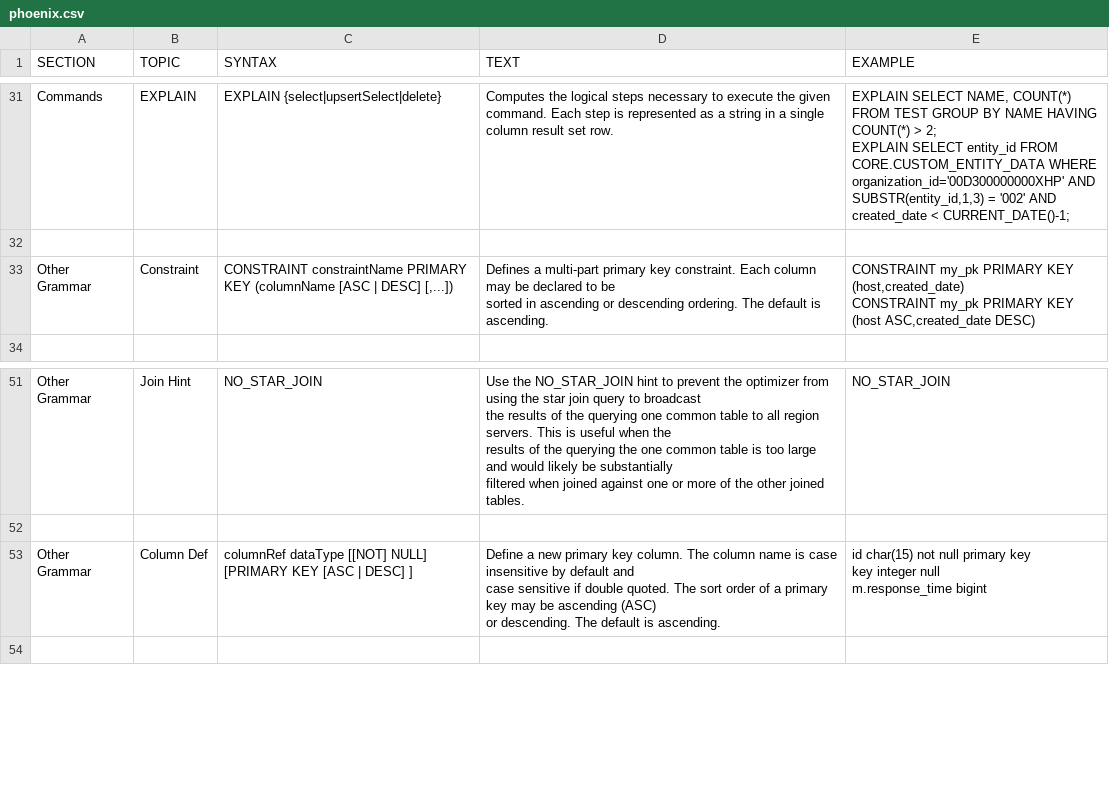
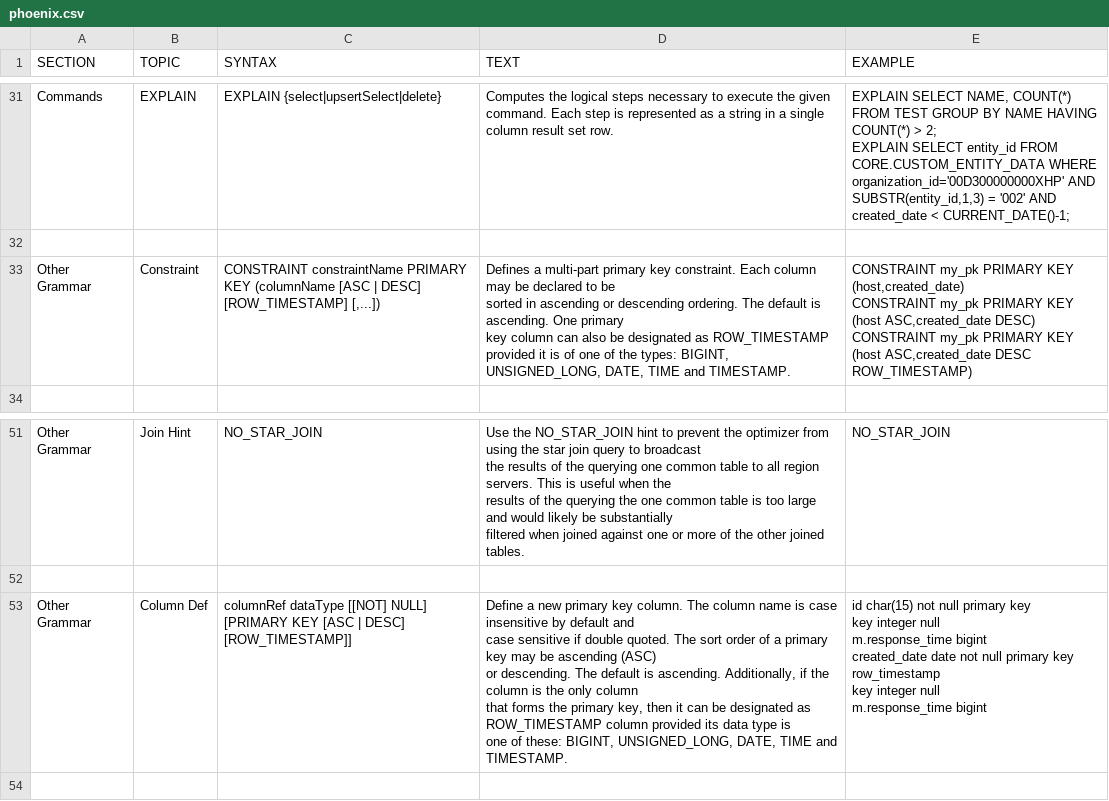
Before and after one commit to apache/phoenix-site, a CSV file: phoenix-docs/src/docsrc/help/phoenix.csv, drawn as a sheet; only a part is shown, gaps mark what is left out.

Commit message:
Adding markdown for row timestamp column

```diff
--- a/phoenix-docs/src/docsrc/help/phoenix.csv
+++ b/phoenix-docs/src/docsrc/help/phoenix.csv
@@ -258,12 +258,13 @@ EXPLAIN SELECT entity_id FROM CORE.CUSTOM_ENTITY_DATA WHERE organization_id='00D
 
-"Other Grammar","Constraint","
-CONSTRAINT constraintName PRIMARY KEY (columnName [ASC | DESC] [,...])
-","
-Defines a multi-part primary key constraint. Each column may be declared to be
-sorted in ascending or descending ordering. The default is ascending.
-
-","
-CONSTRAINT my_pk PRIMARY KEY (host,created_date)
-CONSTRAINT my_pk PRIMARY KEY (host ASC,created_date DESC)
-"
+"Other Grammar","Constraint","
+CONSTRAINT constraintName PRIMARY KEY (columnName [ASC | DESC] [ROW_TIMESTAMP] [,...])
+","
+Defines a multi-part primary key constraint. Each column may be declared to be
+sorted in ascending or descending ordering. The default is ascending. One primary
+key column can also be designated as ROW_TIMESTAMP provided it is of one of the types: BIGINT, UNSIGNED_LONG, DATE, TIME and TIMESTAMP.
+","
+CONSTRAINT my_pk PRIMARY KEY (host,created_date)
+CONSTRAINT my_pk PRIMARY KEY (host ASC,created_date DESC)
+CONSTRAINT my_pk PRIMARY KEY (host ASC,created_date DESC ROW_TIMESTAMP)
+"
 
@@ -445,14 +446,21 @@ NO_STAR_JOIN
 
-"Other Grammar","Column Def","
-columnRef dataType [[NOT] NULL] [PRIMARY KEY [ASC | DESC] ]
-","
-Define a new primary key column. The column name is case insensitive by default and
-case sensitive if double quoted. The sort order of a primary key may be ascending (ASC)
-or descending. The default is ascending.
-
-","
-id char(15) not null primary key
-key integer null
-m.response_time bigint
-"
+"Other Grammar","Column Def","
+columnRef dataType [[NOT] NULL] [PRIMARY KEY [ASC | DESC] [ROW_TIMESTAMP]]
+","
+Define a new primary key column. The column name is case insensitive by default and
+case sensitive if double quoted. The sort order of a primary key may be ascending (ASC)
+or descending. The default is ascending. Additionally, if the column is the only column
+that forms the primary key, then it can be designated as ROW_TIMESTAMP column provided its data type is
+one of these: BIGINT, UNSIGNED_LONG, DATE, TIME and TIMESTAMP.
+
+","
+id char(15) not null primary key
+key integer null
+m.response_time bigint
+
+created_date date not null primary key row_timestamp
+key integer null
+m.response_time bigint
+
+"
 
```
Also changed, not shown: 52 other files.
